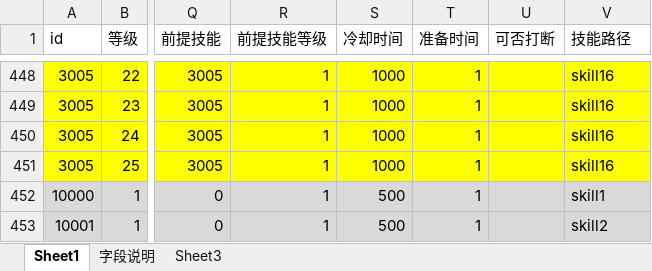
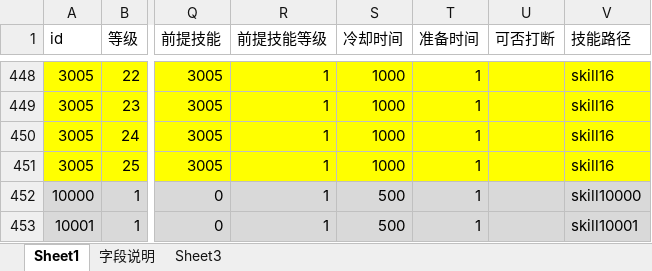
Before and after one commit to Klanly/BWM, an Excel workbook: doc/table/技能表.xlsx, sheet Sheet1, drawn as a sheet; only a part is shown, gaps mark what is left out; values as stored, in another font and other column widths than the file's, no borders; the diff names each change by its address in the sheet, - before the commit and + after, or states it on an @@ line.

```diff
--- a/doc/table/技能表.xlsx (sheet Sheet1)
+++ b/doc/table/技能表.xlsx (sheet Sheet1)
-V452 (技能路径): skill1
+V452 (技能路径): skill10000
-V453 (技能路径): skill2
+V453 (技能路径): skill10001
```
Also changed, not shown: doc/table/道具表.xlsx.
